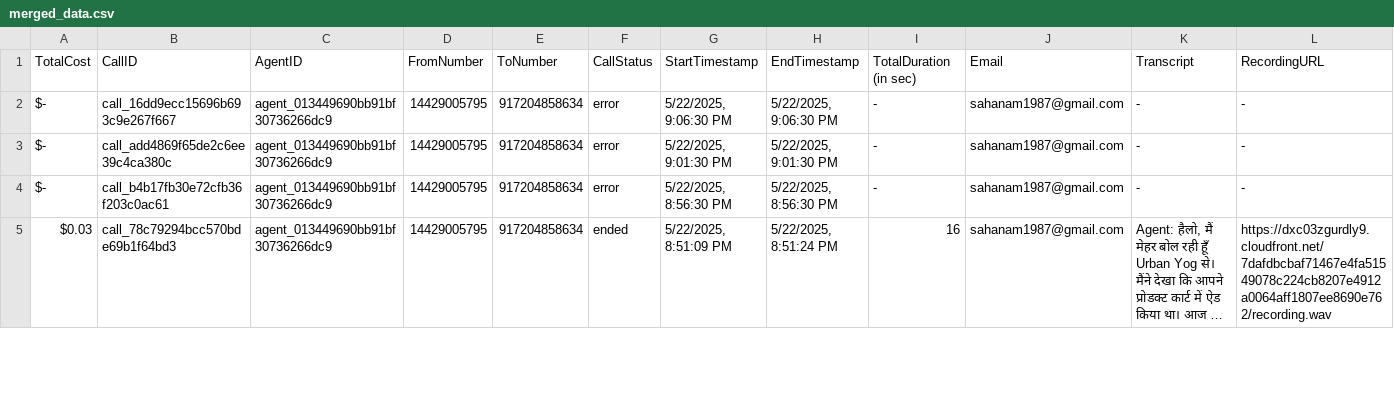
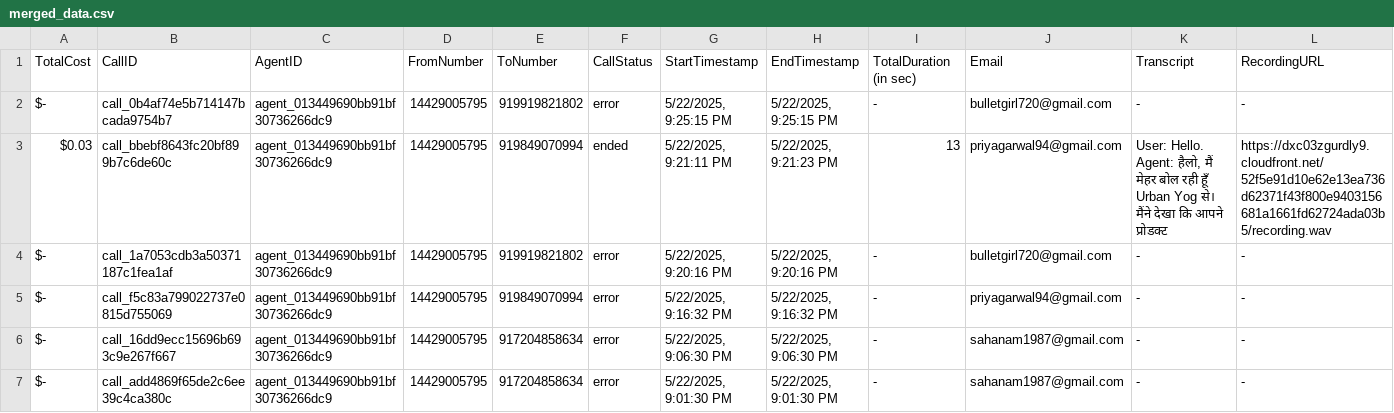
Before and after one commit to Urban-gabru-yog/UrbanYog-Voice-Agent-Dashboard, a CSV file: data/merged_data.csv, drawn as a sheet; only a part is shown; the shorter side is filled out with more unchanged rows; long unchanged cells end in …; rows hold the shown columns only; ↵ is a line break in a cell; the diff names each change by its address in the sheet, - before the commit and + after, or states it on an @@ line.

```diff
--- a/data/merged_data.csv
+++ b/data/merged_data.csv
+row 2: $- | call_0b4af74e5b714147bcada9754b7 | agent_013449690bb91bf30736266dc9 | 14429005795 | 919919821802 | error | 5/22/2025, 9:25:15 PM | 5/22/2025, 9:25:15 PM | - | bulletgirl720@gmail.com | - | -
+row 3: $0.03 | call_bbebf8643fc20bf899b7c6de60c | agent_013449690bb91bf30736266dc9 | 14429005795 | 919849070994 | ended | 5/22/2025, 9:21:11 PM | 5/22/2025, 9:21:23 PM | 13 | priyagarwal94@gmail.com | User: Hello. ↵ Agent: हैलो, मैं मेहर बोल रही हूँ Urban Yog से। मैंने देखा कि आपने प्रोडक्ट | https://dxc03zgurdly9.cloudfront.net/52f5e91d10e62e13ea736d62371f43f800e9403156681a1661fd62724ada03b5/recording.wav
+row 4: $- | call_1a7053cdb3a50371187c1fea1af | agent_013449690bb91bf30736266dc9 | 14429005795 | 919919821802 | error | 5/22/2025, 9:20:16 PM | 5/22/2025, 9:20:16 PM | - | bulletgirl720@gmail.com | - | -
+row 5: $- | call_f5c83a799022737e0815d755069 | agent_013449690bb91bf30736266dc9 | 14429005795 | 919849070994 | error | 5/22/2025, 9:16:32 PM | 5/22/2025, 9:16:32 PM | - | priyagarwal94@gmail.com | - | -
```
Also changed, not shown: data/call_data.csv.
